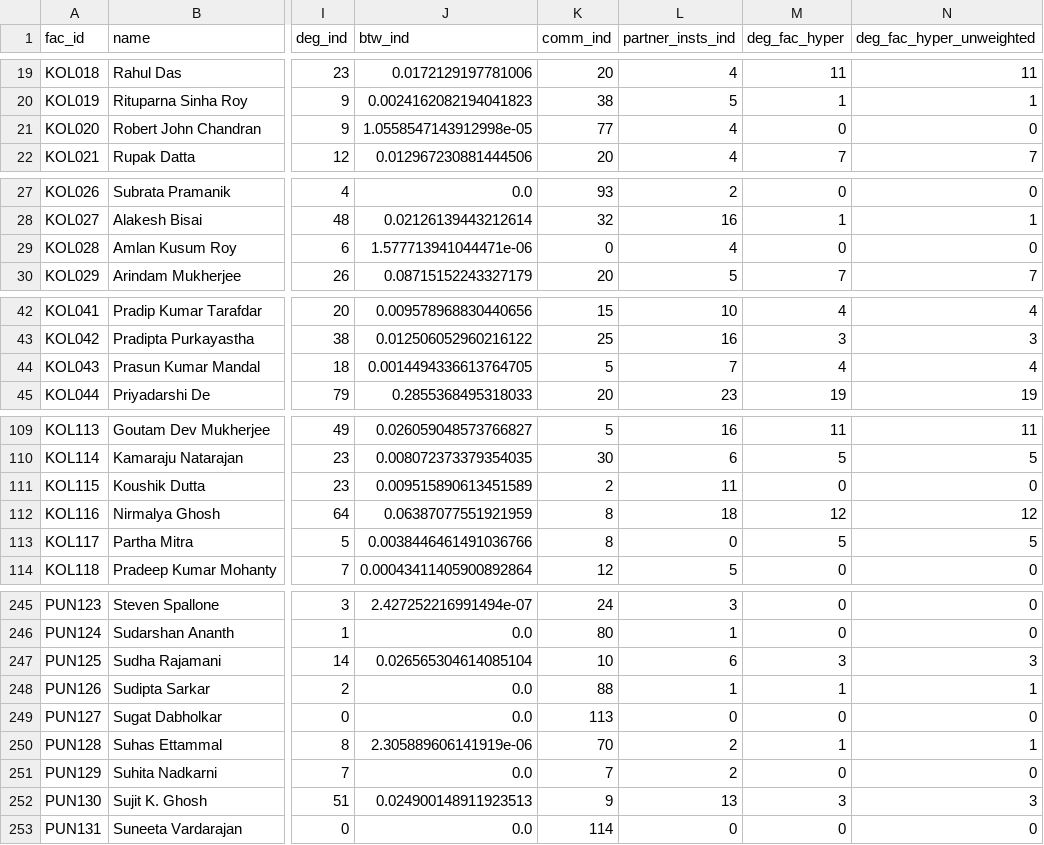
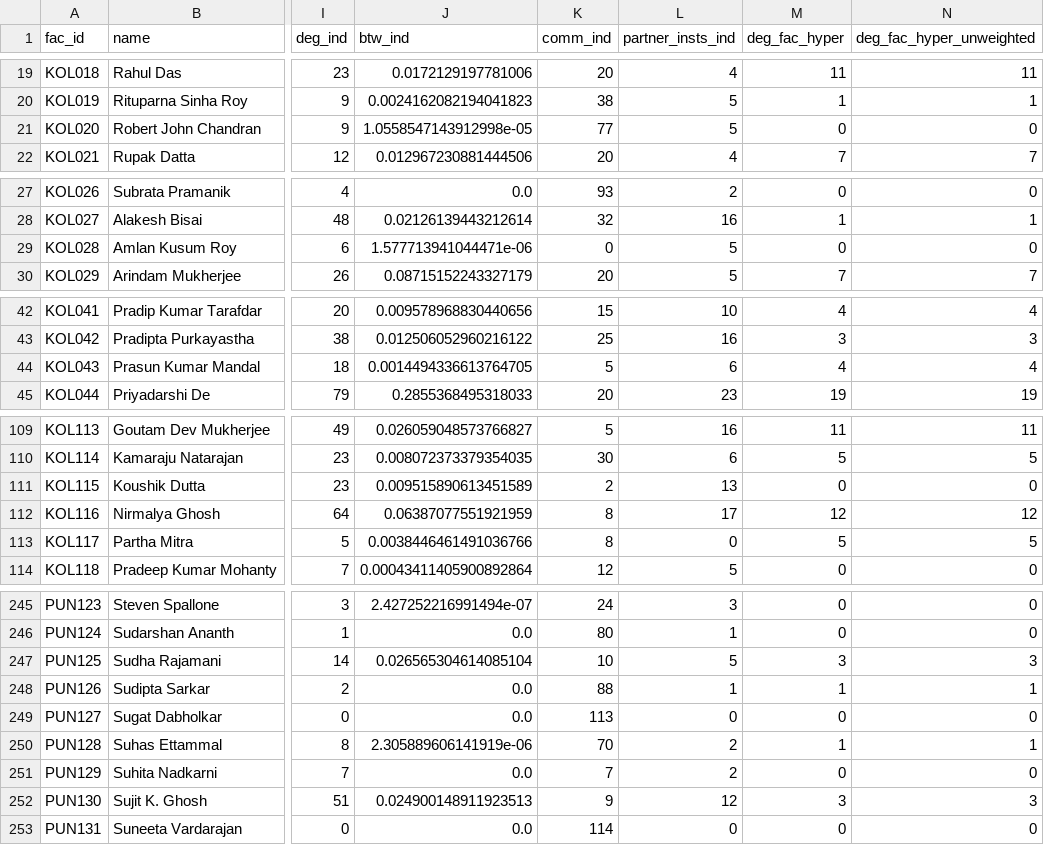
Before and after one commit to SudhuJ/citeGraph, a CSV file: data/out/network_faculty_centrality.csv, drawn as a sheet; only a part is shown, gaps mark what is left out; the diff covers the shown part only; the diff names each change by its address in the sheet, - before the commit and + after, or states it on an @@ line.

```diff
--- a/data/out/network_faculty_centrality.csv
+++ b/data/out/network_faculty_centrality.csv
-L21 (partner_insts_ind): 4
+L21 (partner_insts_ind): 5
-L29 (partner_insts_ind): 4
+L29 (partner_insts_ind): 5
-L44 (partner_insts_ind): 7
+L44 (partner_insts_ind): 6
-L111 (partner_insts_ind): 11
+L111 (partner_insts_ind): 13
-L112 (partner_insts_ind): 18
+L112 (partner_insts_ind): 17
-L247 (partner_insts_ind): 6
+L247 (partner_insts_ind): 5
-L252 (partner_insts_ind): 13
+L252 (partner_insts_ind): 12
```
Also changed, not shown: 18 edited cells elsewhere in this file, dashboard/src/data/connections.csv, data/out/indian_connections.csv, 10 other files.
